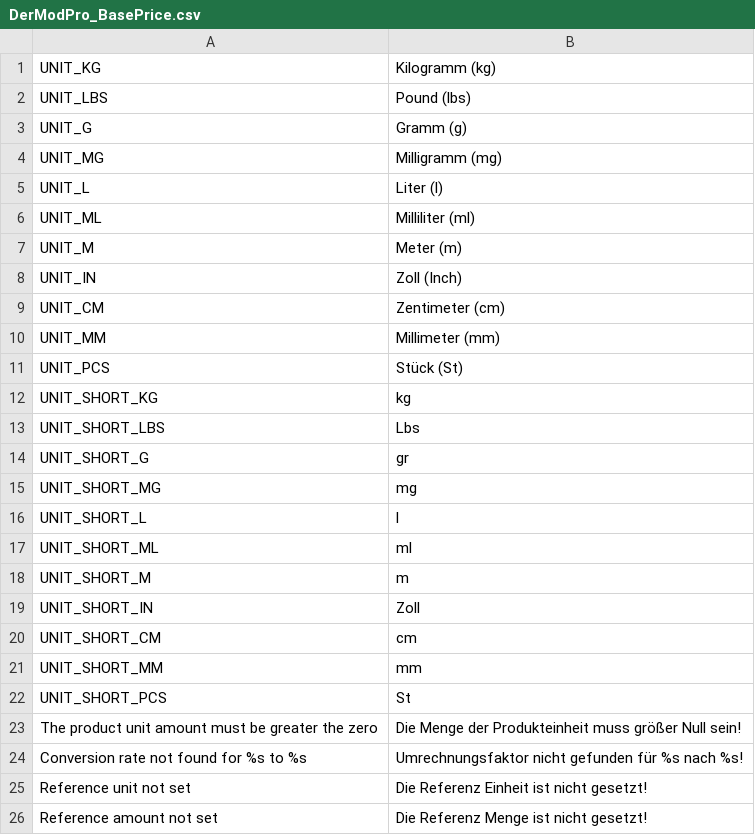
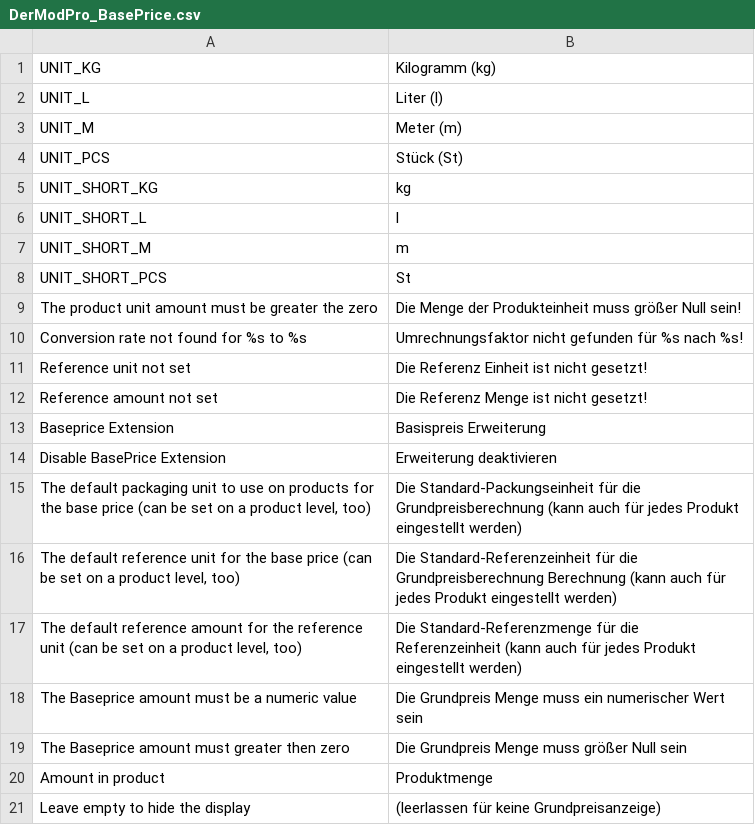
Before and after one commit to sickdaflip/DerModPro_BasePrice, a CSV file: app/locale/de_DE/DerModPro_BasePrice.csv, drawn as a sheet; only a part is shown; the shorter side is filled out with more unchanged rows; the diff names each change by its address in the sheet, - before the commit and + after, or states it on an @@ line.

Commit message:
change to binding units

```diff
--- a/app/locale/de_DE/DerModPro_BasePrice.csv
+++ b/app/locale/de_DE/DerModPro_BasePrice.csv
-row 2: UNIT_LBS | Pound (lbs)
-row 3: UNIT_G | Gramm (g)
-row 4: UNIT_MG | Milligramm (mg)
-row 6: UNIT_ML | Milliliter (ml)
-row 8: UNIT_IN | Zoll (Inch)
-row 9: UNIT_CM | Zentimeter (cm)
-row 10: UNIT_MM | Millimeter (mm)
-row 13: UNIT_SHORT_LBS | Lbs
-row 14: UNIT_SHORT_G | gr
-row 15: UNIT_SHORT_MG | mg
-row 17: UNIT_SHORT_ML | ml
-row 19: UNIT_SHORT_IN | Zoll
-row 20: UNIT_SHORT_CM | cm
-row 21: UNIT_SHORT_MM | mm
```
Also changed, not shown: 3 other files.
